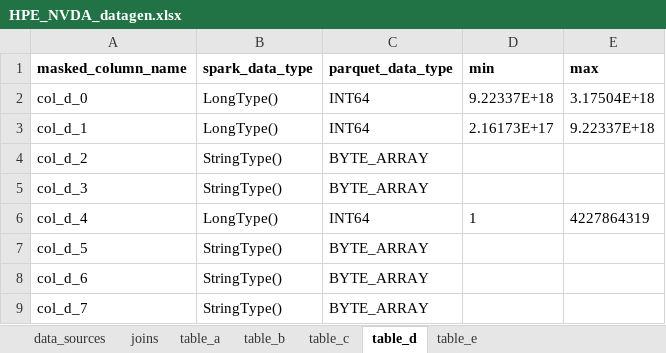
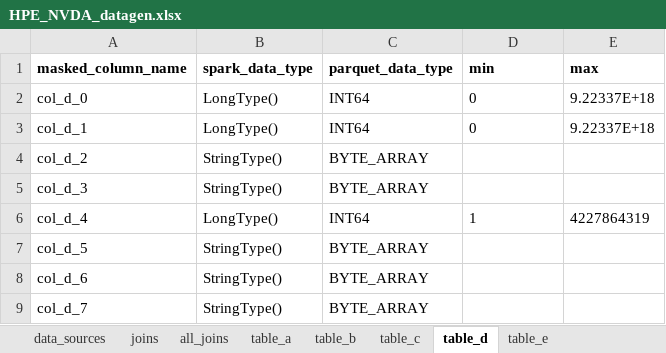
Before and after one commit to Bears-R-Us/test-data, an Excel workbook: HPE_NVDA_datagen.xlsx, sheet table_d, drawn as a sheet; values as stored, in another font and other column widths than the file's, no borders; the diff names each change by its address in the sheet, - before the commit and + after, or states it on an @@ line.

Commit message:
updating the excel sheet and adding the associated notebook

```diff
--- a/HPE_NVDA_datagen.xlsx (sheet table_d)
+++ b/HPE_NVDA_datagen.xlsx (sheet table_d)
+sheet tab: all_joins
-D2 (min): 9.22337E+18
+D2 (min): 0
-E2 (max): 3.17504E+18
+E2 (max): 9.22337E+18
-D3 (min): 2.16173E+17
+D3 (min): 0
```
Also changed, not shown: sheet table_a, 1 other file.
